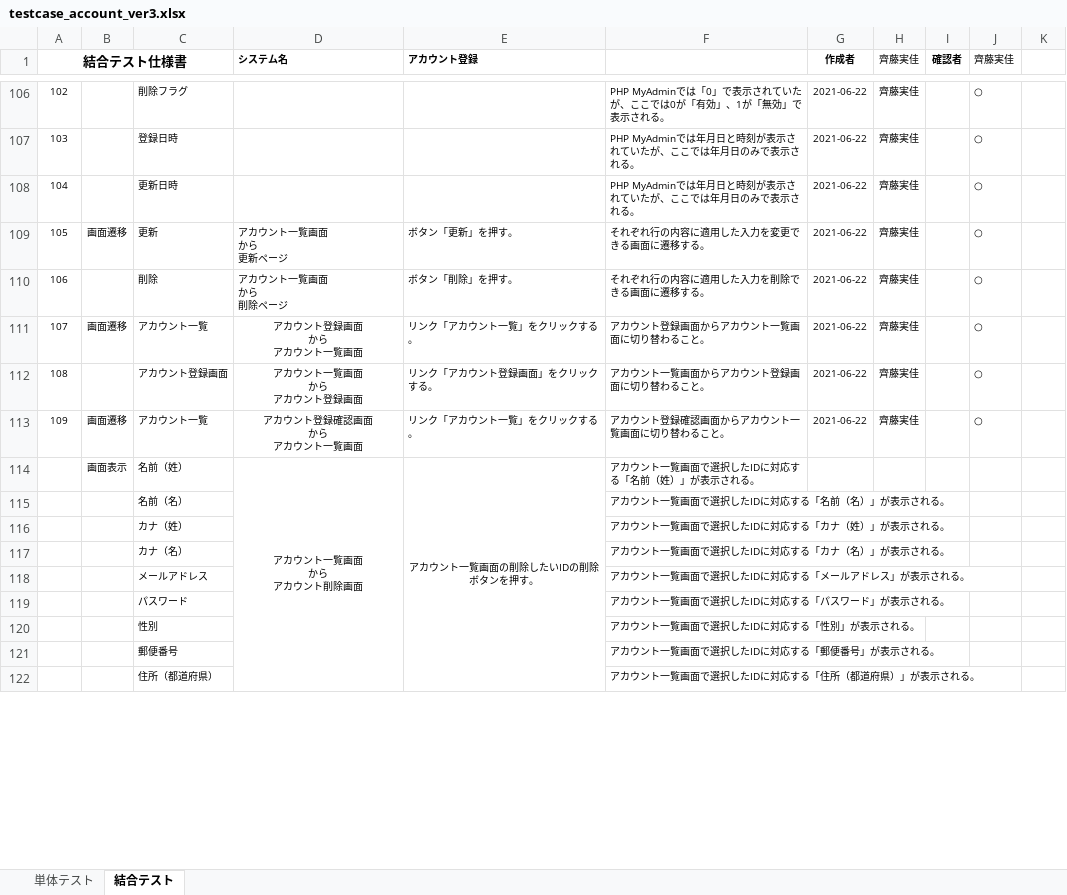
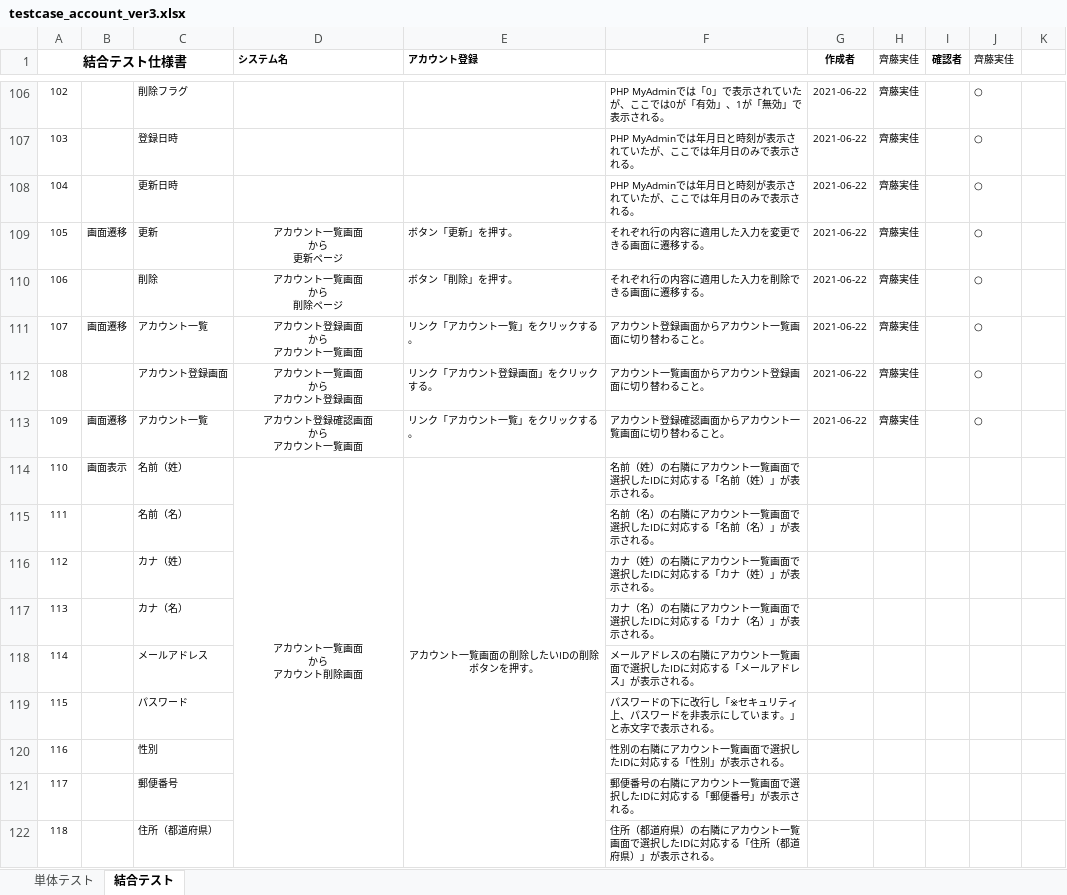
Before and after one commit to test-saitomini/7-Programming-exercises, an Excel workbook: testcase_account_ver3.xlsx, sheet 結合テスト, drawn as a sheet; only a part is shown, gaps mark what is left out; values as stored, in another font and other column widths than the file's, no borders; the diff covers the shown part only; the diff names each change by its address in the sheet, - before the commit and + after, or states it on an @@ line.

```diff
--- a/testcase_account_ver3.xlsx (sheet 結合テスト)
+++ b/testcase_account_ver3.xlsx (sheet 結合テスト)
-D109:D110 alignment: left
+D109:D110 alignment: center
@@ column A (結合テスト仕様書) renumbered between rows 114 and 139 @@
-F114: アカウント一覧画面で選択したIDに対応する「名前（姓）」が表示される。
+F114: 名前（姓）の右隣にアカウント一覧画面で選択したIDに対応する「名前（姓）」が表示される。
-F115: アカウント一覧画面で選択したIDに対応する「名前（名）」が表示される。
+F115: 名前（名）の右隣にアカウント一覧画面で選択したIDに対応する「名前（名）」が表示される。
-F116: アカウント一覧画面で選択したIDに対応する「カナ（姓）」が表示される。
+F116: カナ（姓）の右隣にアカウント一覧画面で選択したIDに対応する「カナ（姓）」が表示される。
-F117: アカウント一覧画面で選択したIDに対応する「カナ（名）」が表示される。
+F117: カナ（名）の右隣にアカウント一覧画面で選択したIDに対応する「カナ（名）」が表示される。
-F118: アカウント一覧画面で選択したIDに対応する「メールアドレス」が表示される。
+F118: メールアドレスの右隣にアカウント一覧画面で選択したIDに対応する「メールアドレス」が表示される。
-F119: アカウント一覧画面で選択したIDに対応する「パスワード」が表示される。
+F119: パスワードの下に改行し「※セキュリティ上、パスワードを非表示にしています。」と赤文字で表示される。
-F120: アカウント一覧画面で選択したIDに対応する「性別」が表示される。
+F120: 性別の右隣にアカウント一覧画面で選択したIDに対応する「性別」が表示される。
-F121: アカウント一覧画面で選択したIDに対応する「郵便番号」が表示される。
+F121: 郵便番号の右隣にアカウント一覧画面で選択したIDに対応する「郵便番号」が表示される。
-F122: アカウント一覧画面で選択したIDに対応する「住所（都道府県）」が表示される。
+F122: 住所（都道府県）の右隣にアカウント一覧画面で選択したIDに対応する「住所（都道府県）」が表示される。
```
Also changed, not shown: 83 added rows, 13 removed rows and 6 edited cells elsewhere in this sheet, sheet 単体テスト.
